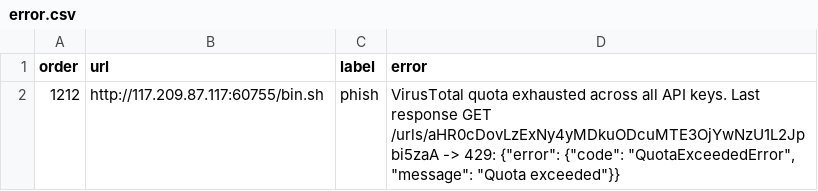
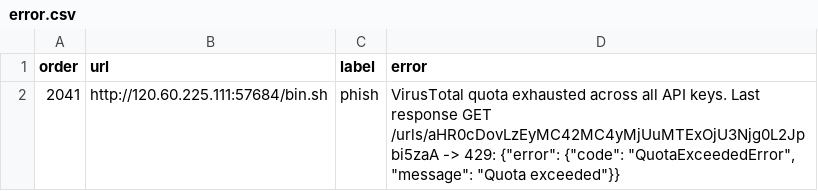
Before and after one commit to leonhoang177/redirection-guard, a CSV file: scanner/outputs/error.csv, drawn as a sheet.

```diff
--- a/scanner/outputs/error.csv
+++ b/scanner/outputs/error.csv
@@ -1,2 +1,2 @@
 order,url,label,error
-1212,http://117.209.87.117:60755/bin.sh,phish,"VirusTotal quota exhausted across all API keys. Last response GET /urls/aHR0cDovLzExNy4yMDkuODcuMTE3OjYwNzU1L2Jpbi5zaA -> 429: {""error"": {""code"": ""QuotaExceededError"", ""message"": ""Quota exceeded""}}"
+2041,http://120.60.225.111:57684/bin.sh,phish,"VirusTotal quota exhausted across all API keys. Last response GET /urls/aHR0cDovLzEyMC42MC4yMjUuMTExOjU3Njg0L2Jpbi5zaA -> 429: {""error"": {""code"": ""QuotaExceededError"", ""message"": ""Quota exceeded""}}"
```
Also changed, not shown: 3 other files.
